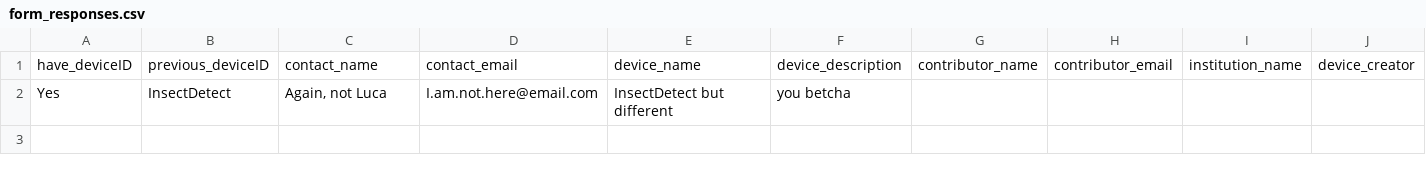
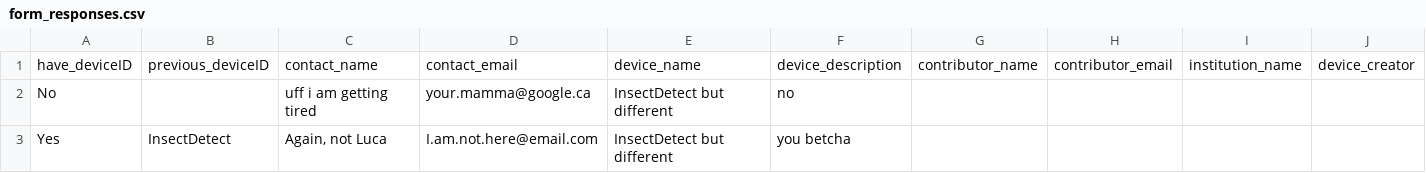
Before and after one commit to InsectAI-COST-Action/hardware-db, a CSV file: data/form_responses.csv, drawn as a sheet; only a part is shown; rows hold the shown columns only; the diff names each change by its address in the sheet, - before the commit and + after, or states it on an @@ line.

```diff
--- a/data/form_responses.csv
+++ b/data/form_responses.csv
+row 2: No |  | uff i am getting tired | your.mamma@google.ca | InsectDetect but different | no
```
